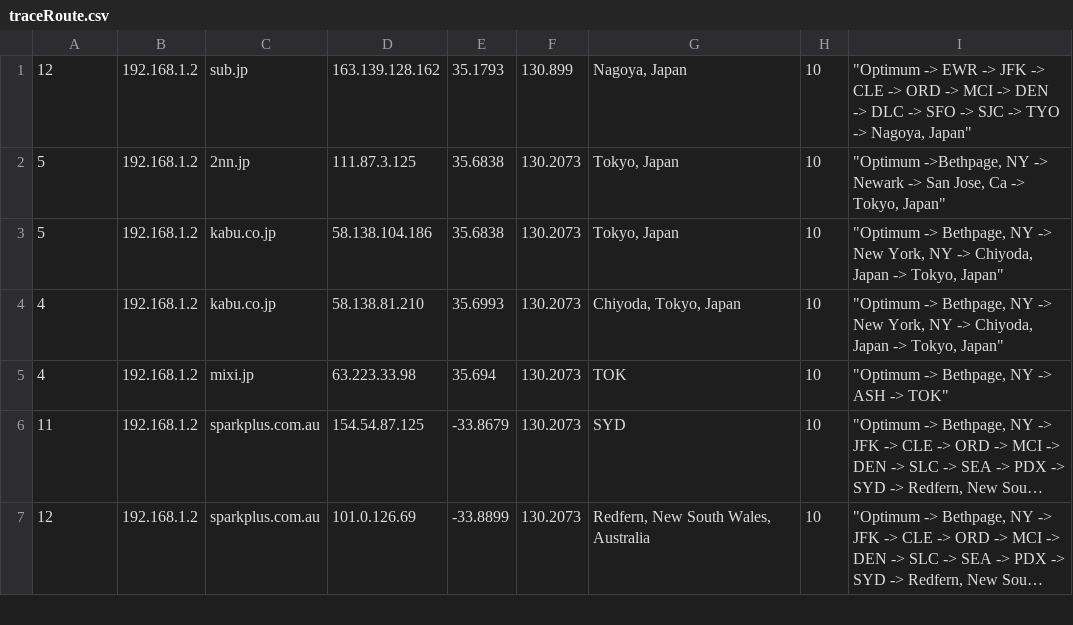
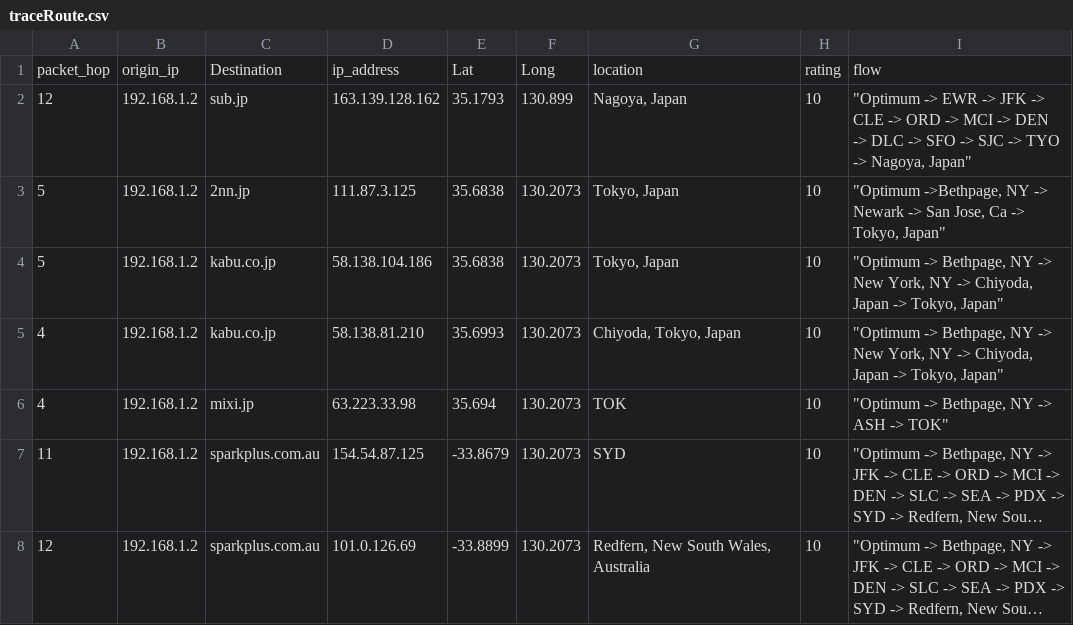
Before and after one commit to chloequinto/tracerouteViz, a CSV file: traceRoute.csv, drawn as a sheet; only a part is shown; long unchanged cells end in ….

```diff
--- a/traceRoute.csv
+++ b/traceRoute.csv
@@ -1 +1,2 @@
+packet_hop,origin_ip,Destination,ip_address,Lat,Long,location,rating,flow
 12,192.168.1.2,sub.jp,163.139.128.162,35.1793,130.899,"Nagoya, Japan",10,"""Optimum -> EWR -> JFK -> CLE -> ORD -> MCI -> DEN -> DLC -> SFO -> SJC -> TYO -> Nagoya, Japan"""
```
Also changed, not shown: 2 other files.
